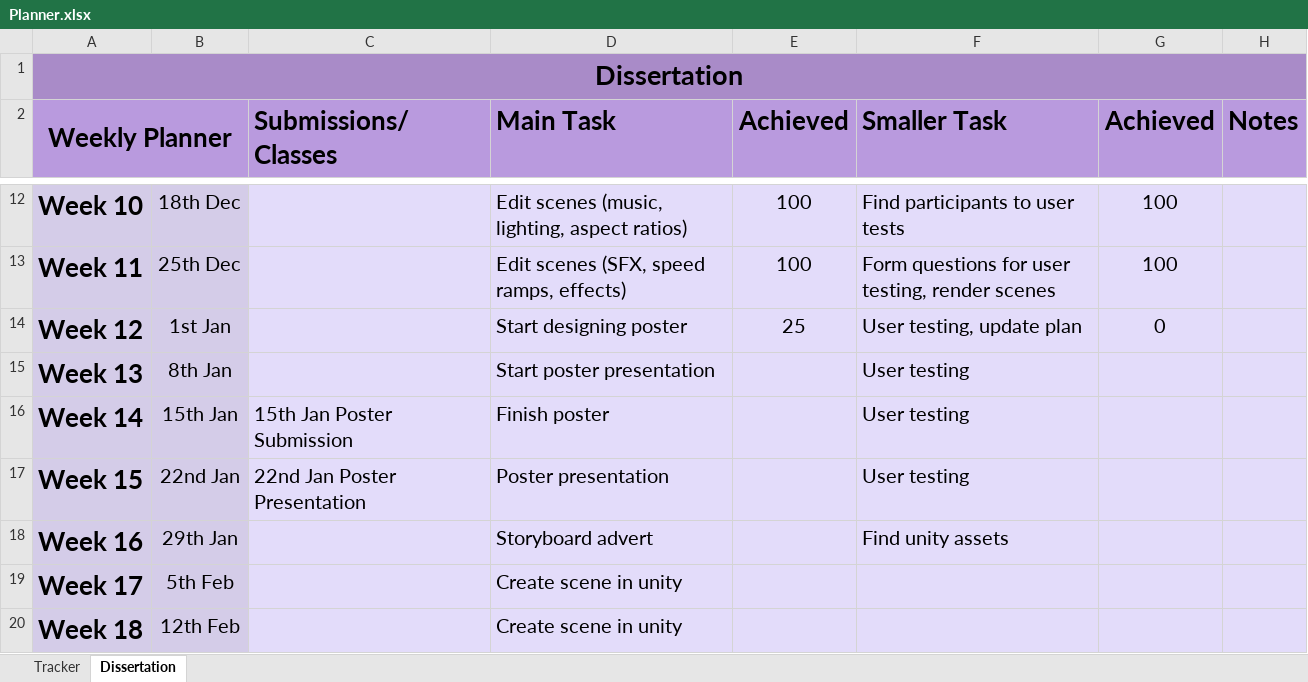
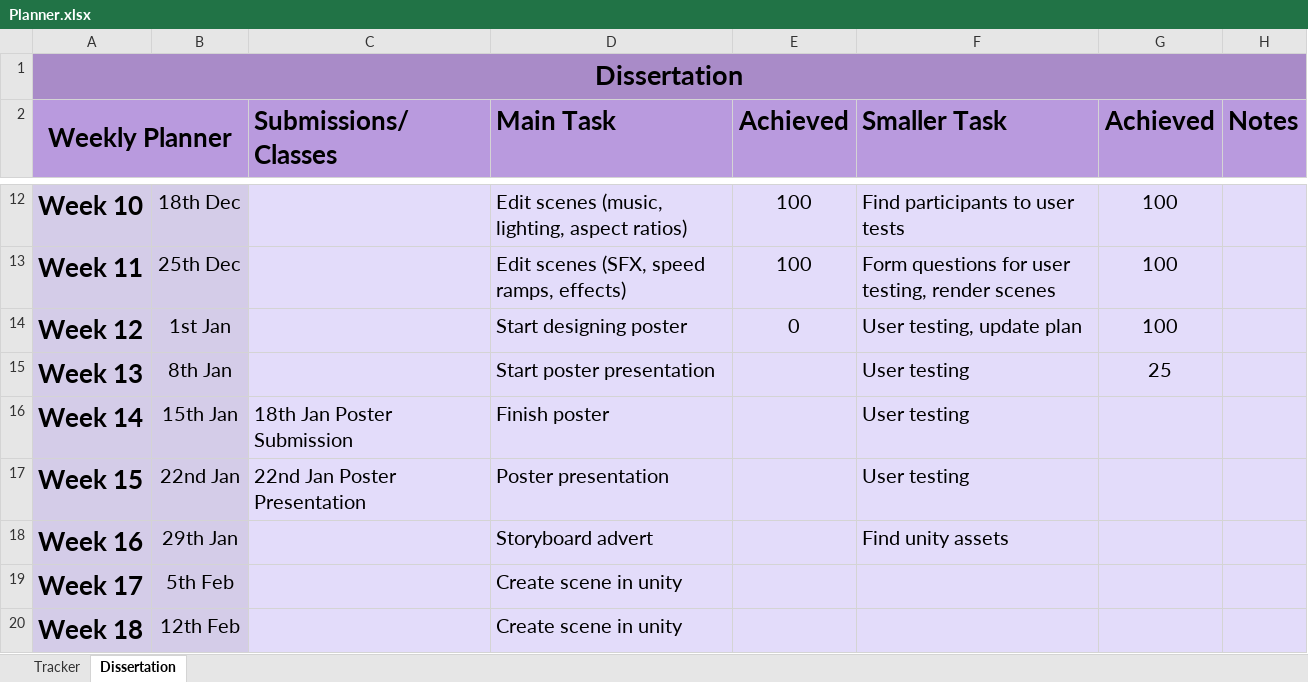
Before and after one commit to RandumbFluke/Dissertation, an Excel workbook: New Idea/Planner.xlsx, sheet Dissertation, drawn as a sheet; only a part is shown, gaps mark what is left out; values as stored, in another font and other column widths than the file's, no borders; conditional formats not drawn; the diff names each change by its address in the sheet, - before the commit and + after, or states it on an @@ line.

Commit message:
updated planner

```diff
--- a/New Idea/Planner.xlsx (sheet Dissertation)
+++ b/New Idea/Planner.xlsx (sheet Dissertation)
-E14 (Achieved): 25
+E14 (Achieved): 0
-G14 (Achieved): 0
+G14 (Achieved): 100
-G15 (Achieved): (empty)
+G15 (Achieved): 25
-C16 (Submissions/Classes): 15th Jan Poster Submission
+C16 (Submissions/Classes): 18th Jan Poster Submission
```
Also changed, not shown: 2 other files.
